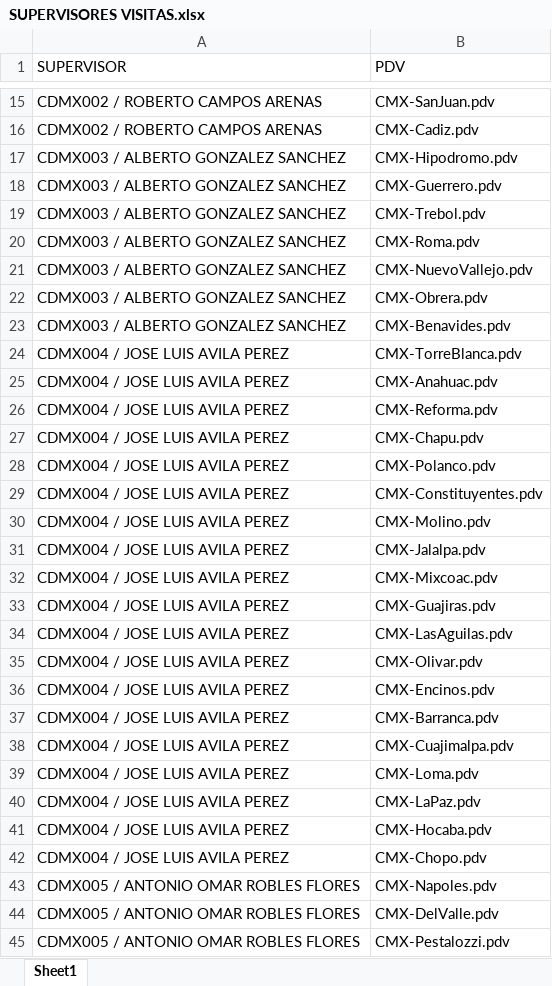
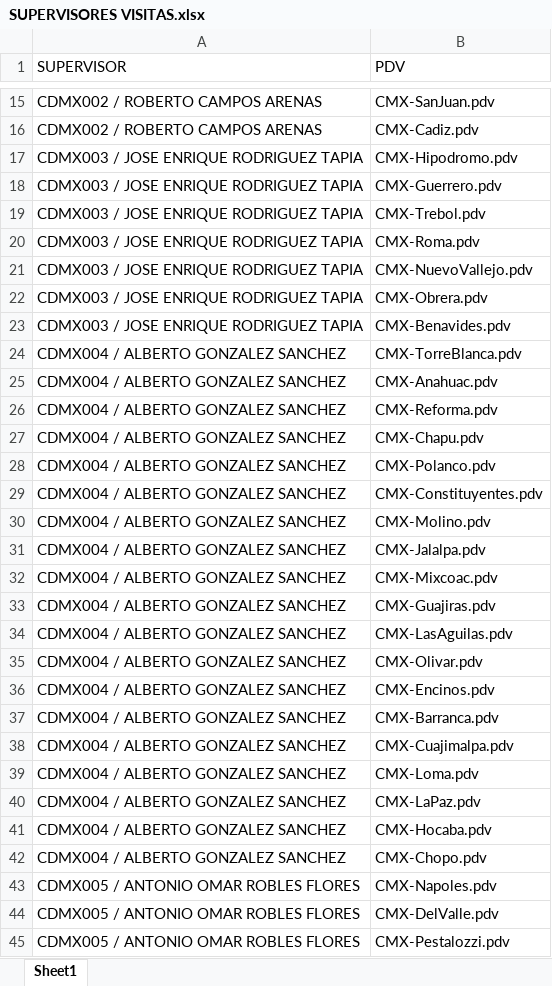
Before and after one commit to SebastianGR-FC/automated-reporting-portal, an Excel workbook: SUPERVISORES VISITAS.xlsx, sheet Sheet1, drawn as a sheet; only a part is shown, gaps mark what is left out; values as stored, in another font and other column widths than the file's, no borders; the diff names each change by its address in the sheet, - before the commit and + after, or states it on an @@ line.

```diff
--- a/SUPERVISORES VISITAS.xlsx (sheet Sheet1)
+++ b/SUPERVISORES VISITAS.xlsx (sheet Sheet1)
-A17:A23 (SUPERVISOR): CDMX003 / ALBERTO GONZALEZ SANCHEZ
+A17:A23 (SUPERVISOR): CDMX003 / JOSE ENRIQUE RODRIGUEZ TAPIA
-A24:A42 (SUPERVISOR): CDMX004 / JOSE LUIS AVILA PEREZ
+A24:A42 (SUPERVISOR): CDMX004 / ALBERTO GONZALEZ SANCHEZ
```
Also changed, not shown: SUPERVISORES.xlsx.
